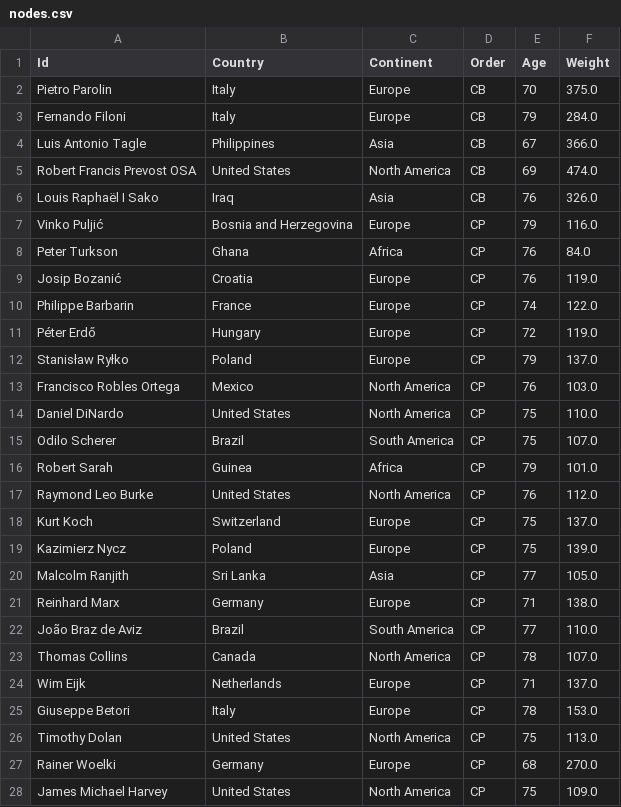
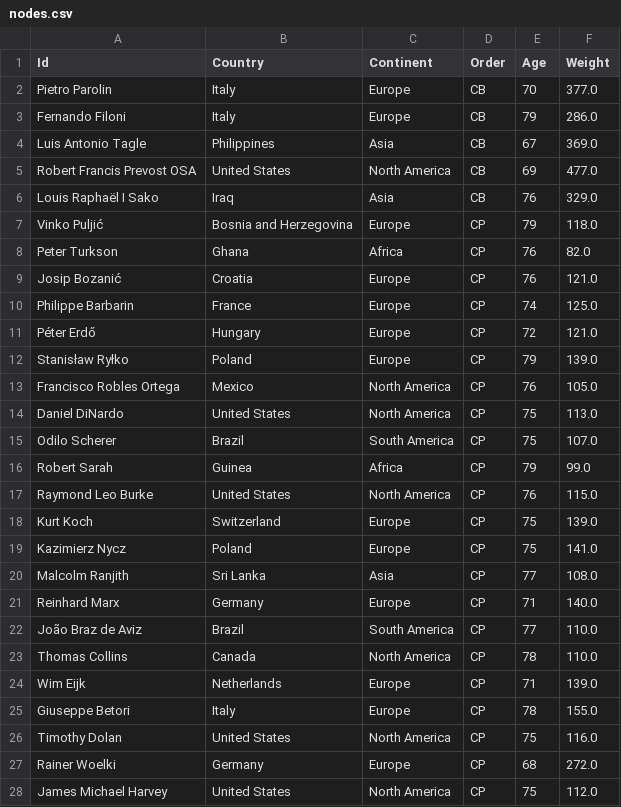
Before and after one commit to orbanjan/Conclave_NetVis, a CSV file: nodes.csv, drawn as a sheet; only a part is shown; the diff covers the shown part only.

```diff
--- a/nodes.csv
+++ b/nodes.csv
@@ -1,28 +1,28 @@
 Id,Country,Continent,Order,Age,Weight
-Pietro Parolin,Italy,Europe,CB,70,375.0
-Fernando Filoni,Italy,Europe,CB,79,284.0
-Luis Antonio Tagle,Philippines,Asia,CB,67,366.0
-Robert Francis Prevost OSA,United States,North America,CB,69,474.0
-Louis Raphaël I Sako,Iraq,Asia,CB,76,326.0
-Vinko Puljić,Bosnia and Herzegovina,Europe,CP,79,116.0
-Peter Turkson,Ghana,Africa,CP,76,84.0
-Josip Bozanić,Croatia,Europe,CP,76,119.0
-Philippe Barbarin,France,Europe,CP,74,122.0
-Péter Erdő,Hungary,Europe,CP,72,119.0
-Stanisław Ryłko,Poland,Europe,CP,79,137.0
-Francisco Robles Ortega,Mexico,North America,CP,76,103.0
-Daniel DiNardo,United States,North America,CP,75,110.0
+Pietro Parolin,Italy,Europe,CB,70,377.0
+Fernando Filoni,Italy,Europe,CB,79,286.0
+Luis Antonio Tagle,Philippines,Asia,CB,67,369.0
+Robert Francis Prevost OSA,United States,North America,CB,69,477.0
+Louis Raphaël I Sako,Iraq,Asia,CB,76,329.0
+Vinko Puljić,Bosnia and Herzegovina,Europe,CP,79,118.0
+Peter Turkson,Ghana,Africa,CP,76,82.0
+Josip Bozanić,Croatia,Europe,CP,76,121.0
+Philippe Barbarin,France,Europe,CP,74,125.0
+Péter Erdő,Hungary,Europe,CP,72,121.0
+Stanisław Ryłko,Poland,Europe,CP,79,139.0
+Francisco Robles Ortega,Mexico,North America,CP,76,105.0
+Daniel DiNardo,United States,North America,CP,75,113.0
 Odilo Scherer,Brazil,South America,CP,75,107.0
-Robert Sarah,Guinea,Africa,CP,79,101.0
-Raymond Leo Burke,United States,North America,CP,76,112.0
-Kurt Koch,Switzerland,Europe,CP,75,137.0
-Kazimierz Nycz,Poland,Europe,CP,75,139.0
-Malcolm Ranjith,Sri Lanka,Asia,CP,77,105.0
-Reinhard Marx,Germany,Europe,CP,71,138.0
+Robert Sarah,Guinea,Africa,CP,79,99.0
+Raymond Leo Burke,United States,North America,CP,76,115.0
+Kurt Koch,Switzerland,Europe,CP,75,139.0
+Kazimierz Nycz,Poland,Europe,CP,75,141.0
+Malcolm Ranjith,Sri Lanka,Asia,CP,77,108.0
+Reinhard Marx,Germany,Europe,CP,71,140.0
 João Braz de Aviz,Brazil,South America,CP,77,110.0
-Thomas Collins,Canada,North America,CP,78,107.0
-Wim Eijk,Netherlands,Europe,CP,71,137.0
-Giuseppe Betori,Italy,Europe,CP,78,153.0
-Timothy Dolan,United States,North America,CP,75,113.0
-Rainer Woelki,Germany,Europe,CP,68,270.0
-James Michael Harvey,United States,North America,CP,75,109.0
+Thomas Collins,Canada,North America,CP,78,110.0
+Wim Eijk,Netherlands,Europe,CP,71,139.0
+Giuseppe Betori,Italy,Europe,CP,78,155.0
+Timothy Dolan,United States,North America,CP,75,116.0
+Rainer Woelki,Germany,Europe,CP,68,272.0
+James Michael Harvey,United States,North America,CP,75,112.0
```
Also changed, not shown: 118 edited cells elsewhere in this file, edges.csv, 18 other files.
